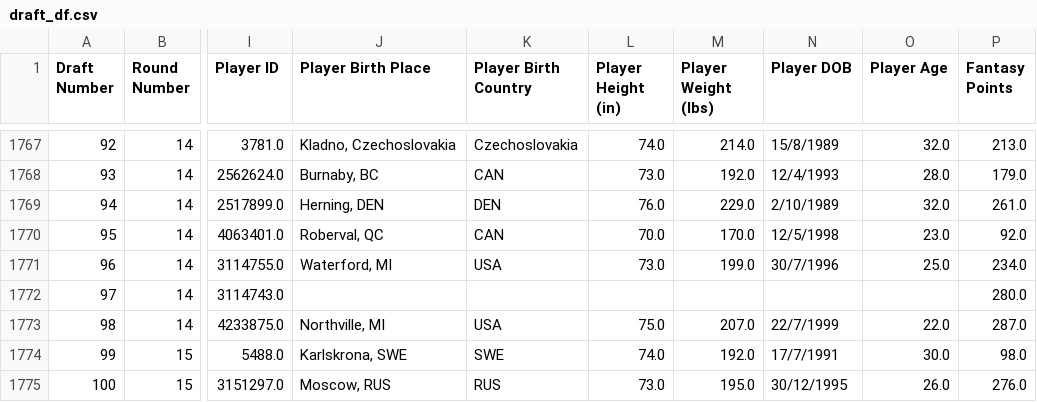
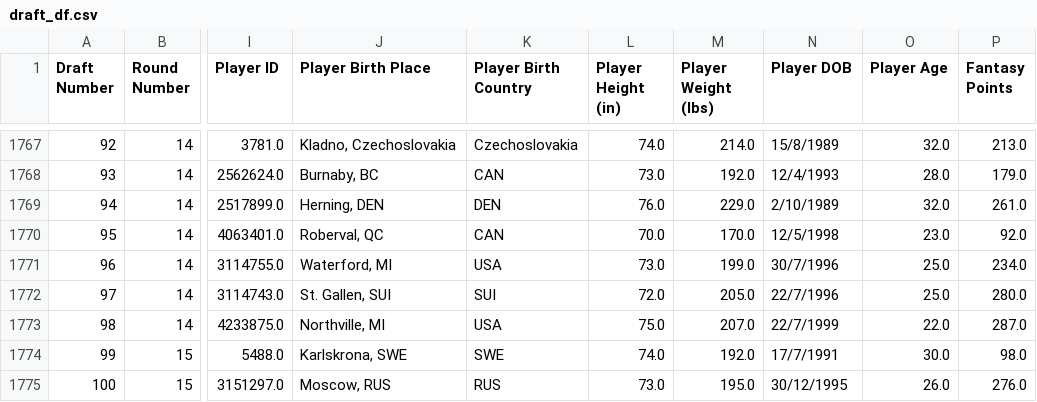
Before and after one commit to ivanchow23/espn-league54078-dashboard, a CSV file: docs/data/draft_df.csv, drawn as a sheet; only a part is shown, gaps mark what is left out; the diff covers the shown part only; the diff names each change by its address in the sheet, - before the commit and + after, or states it on an @@ line.

```diff
--- a/docs/data/draft_df.csv
+++ b/docs/data/draft_df.csv
-J1772 (Player Birth Place): (empty)
+J1772 (Player Birth Place): St. Gallen, SUI
-K1772 (Player Birth Country): (empty)
+K1772 (Player Birth Country): SUI
-L1772 (Player Height (in)): (empty)
+L1772 (Player Height (in)): 72.0
-M1772 (Player Weight (lbs)): (empty)
+M1772 (Player Weight (lbs)): 205.0
-N1772 (Player DOB): (empty)
+N1772 (Player DOB): 22/7/1996
-O1772 (Player Age): (empty)
+O1772 (Player Age): 25.0
```
Also changed, not shown: 30 edited cells elsewhere in this file.
